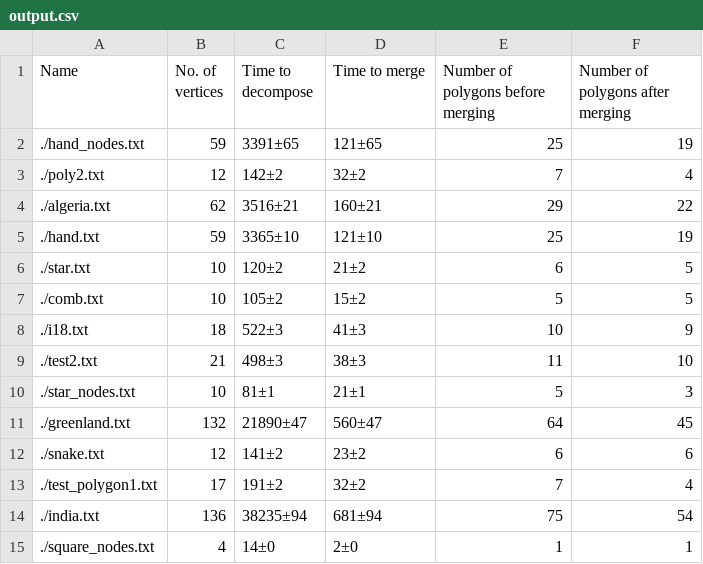
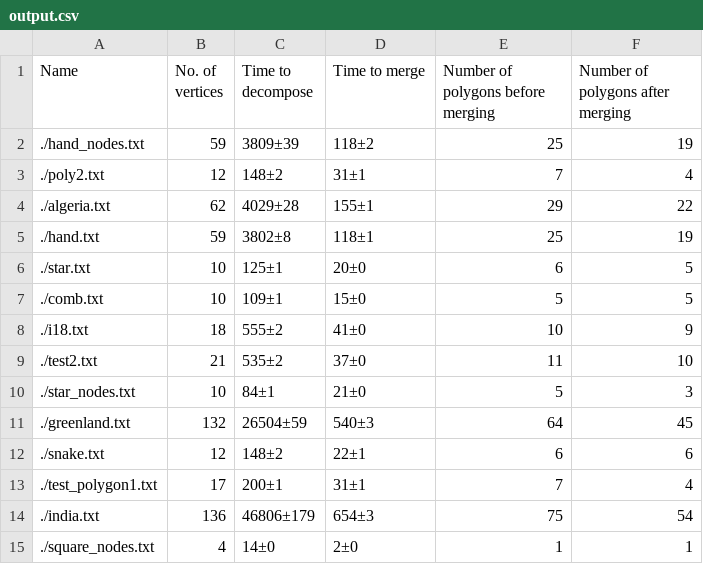
Before and after one commit to Ashwin-1709/daa-assignment-1, a CSV file: output.csv, drawn as a sheet.

Commit message:
fix benchmark.cc and benchmark output.csv

```diff
--- a/output.csv
+++ b/output.csv
@@ -1,15 +1,15 @@
 Name,No. of vertices,Time to decompose,Time to merge,Number of polygons before merging,Number of polygons after merging
-./hand_nodes.txt,59,3391±65,121±65,25,19
-./poly2.txt,12,142±2,32±2,7,4
-./algeria.txt,62,3516±21,160±21,29,22
-./hand.txt,59,3365±10,121±10,25,19
-./star.txt,10,120±2,21±2,6,5
-./comb.txt,10,105±2,15±2,5,5
-./i18.txt,18,522±3,41±3,10,9
-./test2.txt,21,498±3,38±3,11,10
-./star_nodes.txt,10,81±1,21±1,5,3
-./greenland.txt,132,21890±47,560±47,64,45
-./snake.txt,12,141±2,23±2,6,6
-./test_polygon1.txt,17,191±2,32±2,7,4
-./india.txt,136,38235±94,681±94,75,54
+./hand_nodes.txt,59,3809±39,118±2,25,19
+./poly2.txt,12,148±2,31±1,7,4
+./algeria.txt,62,4029±28,155±1,29,22
+./hand.txt,59,3802±8,118±1,25,19
+./star.txt,10,125±1,20±0,6,5
+./comb.txt,10,109±1,15±0,5,5
+./i18.txt,18,555±2,41±0,10,9
+./test2.txt,21,535±2,37±0,11,10
+./star_nodes.txt,10,84±1,21±0,5,3
+./greenland.txt,132,26504±59,540±3,64,45
+./snake.txt,12,148±2,22±1,6,6
+./test_polygon1.txt,17,200±1,31±1,7,4
+./india.txt,136,46806±179,654±3,75,54
 ./square_nodes.txt,4,14±0,2±0,1,1
```
Also changed, not shown: 12 other files.
